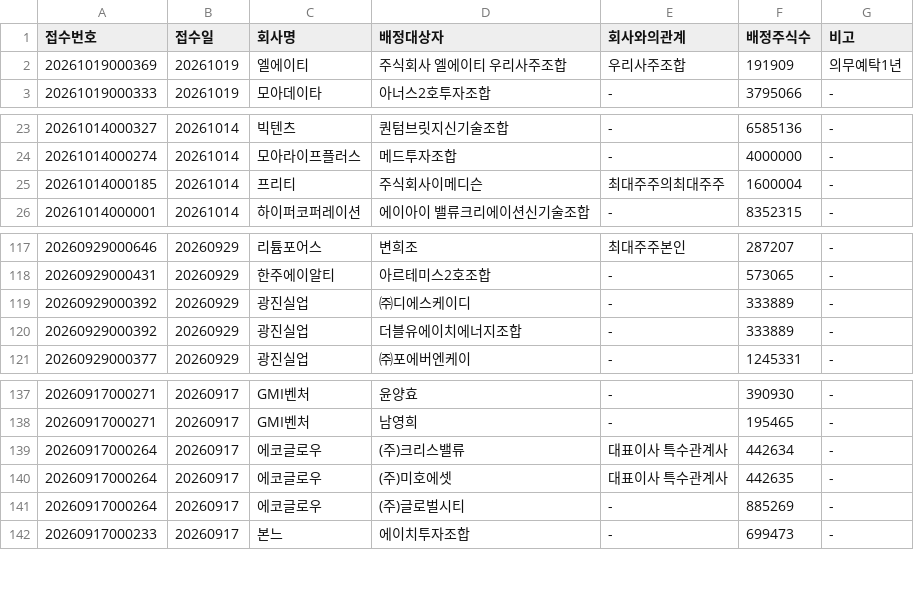
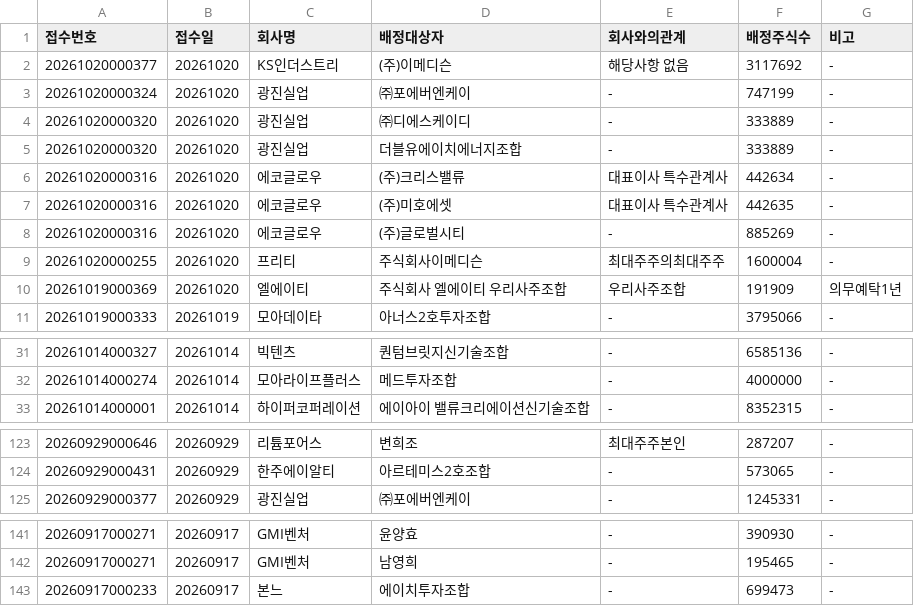
Before and after one commit to hyungjin1213-collab/autoto, a CSV file: output/rights_offering/allottees.csv, drawn as a sheet; only a part is shown, gaps mark what is left out; the diff covers the shown part only.

```diff
--- a/output/rights_offering/allottees.csv
+++ b/output/rights_offering/allottees.csv
@@ -1,3 +1,11 @@
 접수번호,접수일,회사명,배정대상자,회사와의관계,배정주식수,비고
-20261019000369,20261019,엘에이티,주식회사 엘에이티 우리사주조합,우리사주조합,191909,의무예탁1년
+20261020000377,20261020,KS인더스트리,(주)이메디슨,해당사항 없음,3117692,-
+20261020000324,20261020,광진실업,㈜포에버엔케이,-,747199,-
+20261020000320,20261020,광진실업,㈜디에스케이디,-,333889,-
+20261020000320,20261020,광진실업,더블유에이치에너지조합,-,333889,-
+20261020000316,20261020,에코글로우,(주)크리스밸류,대표이사 특수관계사,442634,-
+20261020000316,20261020,에코글로우,(주)미호에셋,대표이사 특수관계사,442635,-
+20261020000316,20261020,에코글로우,(주)글로벌시티,-,885269,-
+20261020000255,20261020,프리티,주식회사이메디슨,최대주주의최대주주,1600004,-
+20261019000369,20261020,엘에이티,주식회사 엘에이티 우리사주조합,우리사주조합,191909,의무예탁1년
 20261019000333,20261019,모아데이타,아너스2호투자조합,-,3795066,-
@@ -24,3 +32,2 @@
 20261014000274,20261014,모아라이프플러스,메드투자조합,-,4000000,-
-20261014000185,20261014,프리티,주식회사이메디슨,최대주주의최대주주,1600004,-
 20261014000001,20261014,하이퍼코퍼레이션,에이아이 밸류크리에이션신기술조합,-,8352315,-
@@ -118,4 +124,2 @@
 20260929000431,20260929,한주에이알티,아르테미스2호조합,-,573065,-
-20260929000392,20260929,광진실업,㈜디에스케이디,-,333889,-
-20260929000392,20260929,광진실업,더블유에이치에너지조합,-,333889,-
 20260929000377,20260929,광진실업,㈜포에버엔케이,-,1245331,-
@@ -138,5 +142,2 @@
 20260917000271,20260917,GMI벤처,남영희,-,195465,-
-20260917000264,20260917,에코글로우,(주)크리스밸류,대표이사 특수관계사,442634,-
-20260917000264,20260917,에코글로우,(주)미호에셋,대표이사 특수관계사,442635,-
-20260917000264,20260917,에코글로우,(주)글로벌시티,-,885269,-
 20260917000233,20260917,본느,에이치투자조합,-,699473,-
```
Also changed, not shown: 2 removed rows elsewhere in this file, output/monthly_candle/candidates.csv, output/rights_offering/third_party_allotments.csv, 3 other files.
